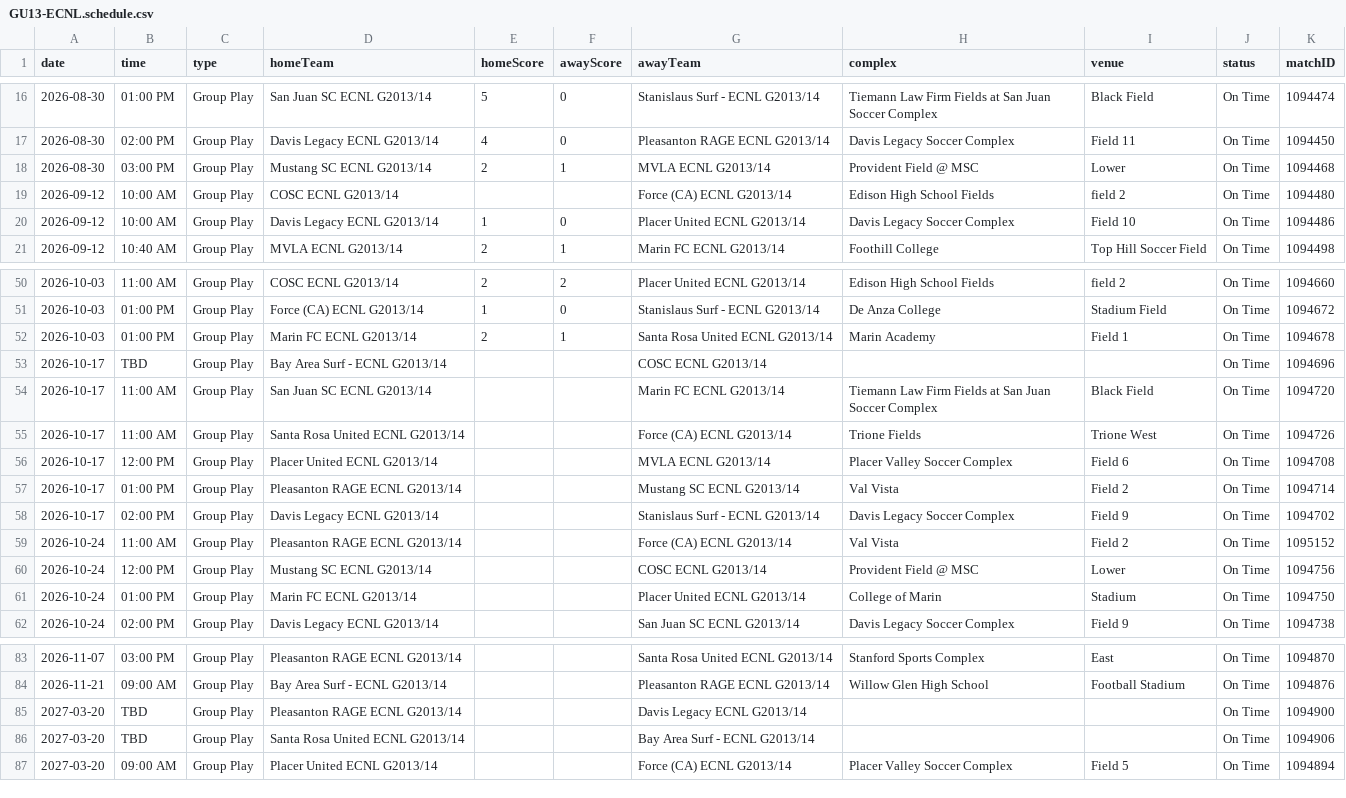
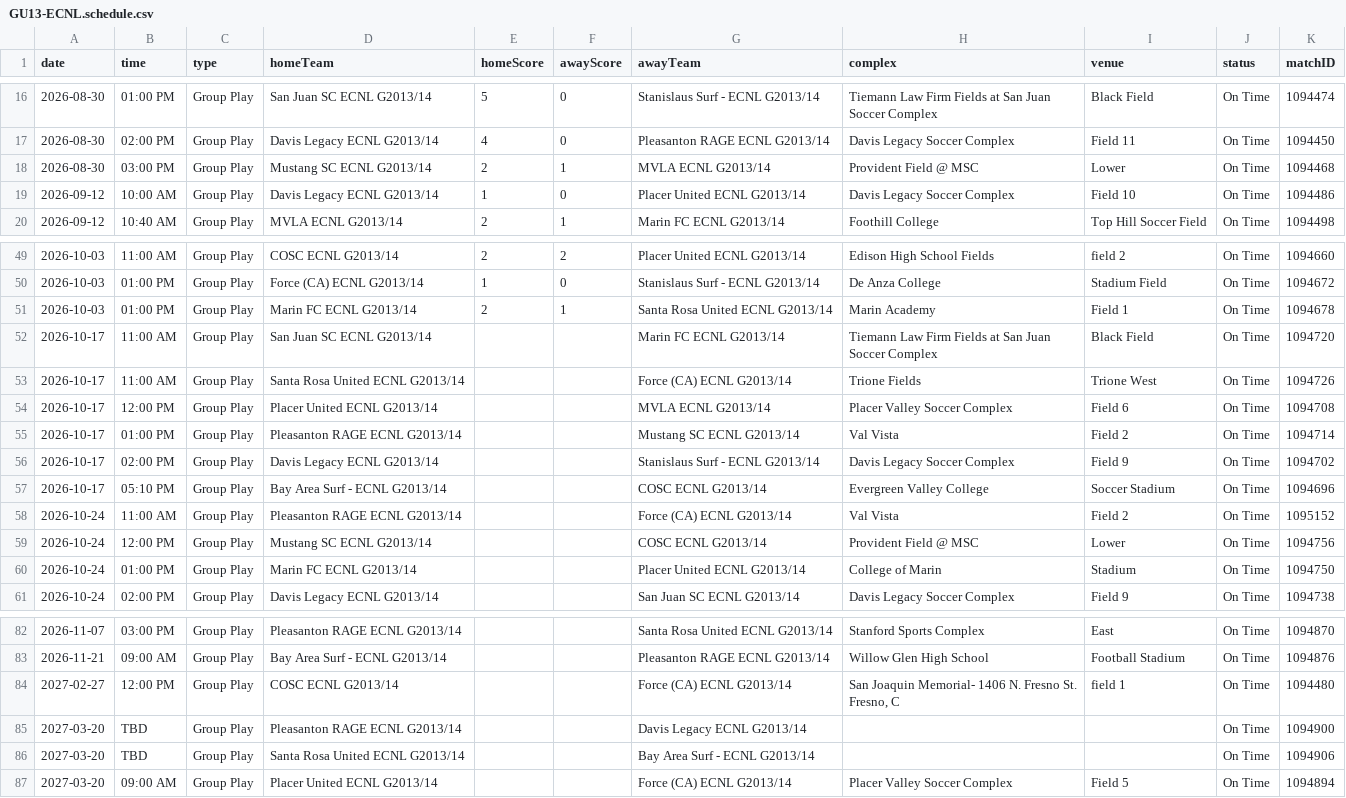
Before and after one commit to NextOneTwoLabs/ecnl-dashboard, a CSV file: export/2026-27/NorCal/GU13-ECNL.schedule.csv, drawn as a sheet; only a part is shown, gaps mark what is left out; removed rows and columns are numbered as before the commit, all else as after; the diff names each change by its address in the sheet, - before the commit and + after, or states it on an @@ line.

```diff
--- a/export/2026-27/NorCal/GU13-ECNL.schedule.csv
+++ b/export/2026-27/NorCal/GU13-ECNL.schedule.csv
-row 19: 2026-09-12 | 10:00 AM | Group Play | COSC ECNL G2013/14 |  |  | Force (CA) ECNL G2013/14 | Edison High School Fields | field 2 | On Time | 1094480
-row 53: 2026-10-17 | TBD | Group Play | Bay Area Surf - ECNL G2013/14 |  |  | COSC ECNL G2013/14 |  |  | On Time | 1094696
+row 57: 2026-10-17 | 05:10 PM | Group Play | Bay Area Surf - ECNL G2013/14 |  |  | COSC ECNL G2013/14 | Evergreen Valley College | Soccer Stadium | On Time | 1094696
+row 84: 2027-02-27 | 12:00 PM | Group Play | COSC ECNL G2013/14 |  |  | Force (CA) ECNL G2013/14 | San Joaquin Memorial- 1406 N. Fresno St. Fresno, C | field 1 | On Time | 1094480
```
Also changed, not shown: export/2026-27/NorCal/GU14-ECNL.schedule.csv, export/2026-27/NorCal/GU15-ECNL.schedule.csv, 29 other files.
